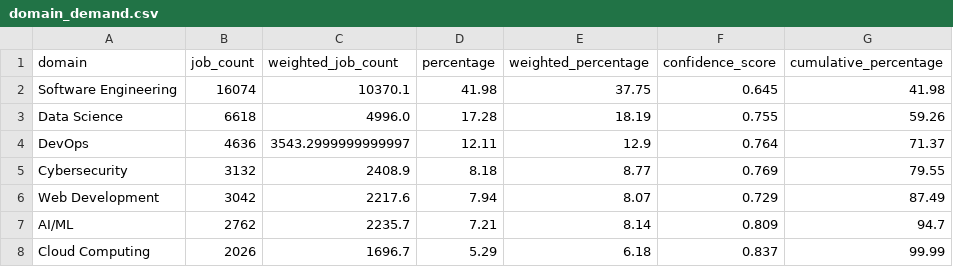
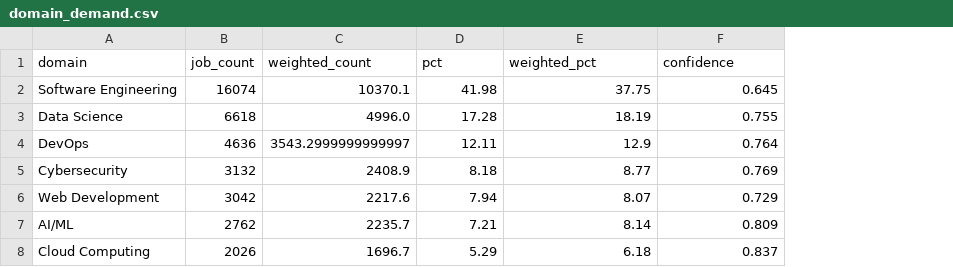
Before and after one commit to tame3723/techsphere-analytics, a CSV file: data/analytics/domain_demand.csv, drawn as a sheet; the diff names each change by its address in the sheet, - before the commit and + after, or states it on an @@ line.

```diff
--- a/data/analytics/domain_demand.csv
+++ b/data/analytics/domain_demand.csv
-column G (cumulative_percentage), rows 2-8: 41.98 | 59.26 | 71.37 | 79.55 | 87.49 | 94.7 | 99.99
-C1: weighted_job_count
+C1: weighted_count
-D1: percentage
+D1: pct
-E1: weighted_percentage
+E1: weighted_pct
-F1: confidence_score
+F1: confidence
```
Also changed, not shown: data/analytics/domain_trends_weighted.csv, data/analytics/opportunity_scores_weighted.csv, 21 other files.
